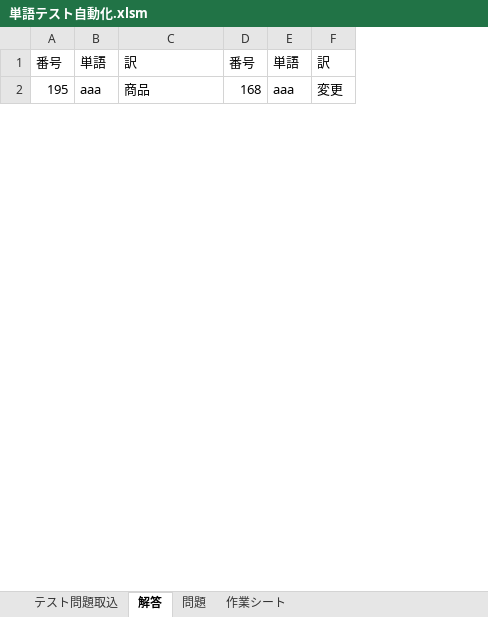
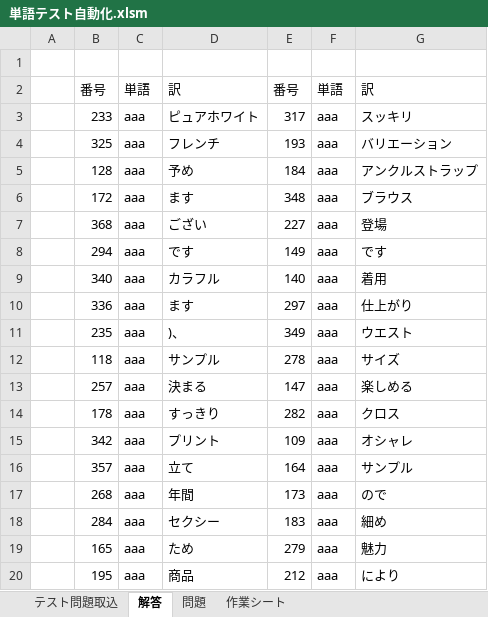
Before and after one commit to kyatasshi/English-test, an Excel workbook: Excel/単語テスト自動化.xlsm, sheet 解答, drawn as a sheet; only a part is shown; values as stored, in another font and other column widths than the file's, no borders; removed rows and columns are numbered as before the commit, all else as after; the diff covers the shown part only; the diff names each change by its address in the sheet, - before the commit and + after, or states it on an @@ line.

```diff
--- a/Excel/単語テスト自動化.xlsm (sheet 解答)
+++ b/Excel/単語テスト自動化.xlsm (sheet 解答)
-column A, rows 1-2: 番号 | 195
+column A, empty
+column B, row 2: 番号; row 20: 195
-column D, rows 1-2: 番号 | 168
+column E, row 2: 番号; row 20: 212
-column F, rows 1-2: 訳 | 変更
+column G, row 2: 訳; row 20: により
+row 1: (empty)
+row 3:  | 233 | aaa | ピュアホワイト | 317 | aaa | スッキリ
+row 4:  | 325 | aaa | フレンチ | 193 | aaa | バリエーション
@@ row 44 moved to row 5: 128 @@
+row 6:  | 172 | aaa | ます | 348 | aaa | ブラウス
@@ row 47 moved to row 7: 368 @@
+row 8:  | 294 | aaa | です | 149 | aaa | です
+row 9:  | 340 | aaa | カラフル | 140 | aaa | 着用
+row 10:  | 336 | aaa | ます | 297 | aaa | 仕上がり
+row 11:  | 235 | aaa | )、 | 349 | aaa | ウエスト
@@ row 20 moved to row 12: 118 @@
+row 13:  | 257 | aaa | 決まる | 147 | aaa | 楽しめる
+row 14:  | 178 | aaa | すっきり | 282 | aaa | クロス
@@ row 23 moved to row 15: 342 @@
+row 16:  | 357 | aaa | 立て | 164 | aaa | サンプル
@@ row 40 moved to row 17: 268 @@
+row 18:  | 284 | aaa | セクシー | 183 | aaa | 細め
```
Also changed, not shown: 13 added rows, 25 removed rows, 3 moved rows and 12 edited cells elsewhere in this sheet, sheet 作業シート, sheet 問題, charts or pictures, 2 other files.
